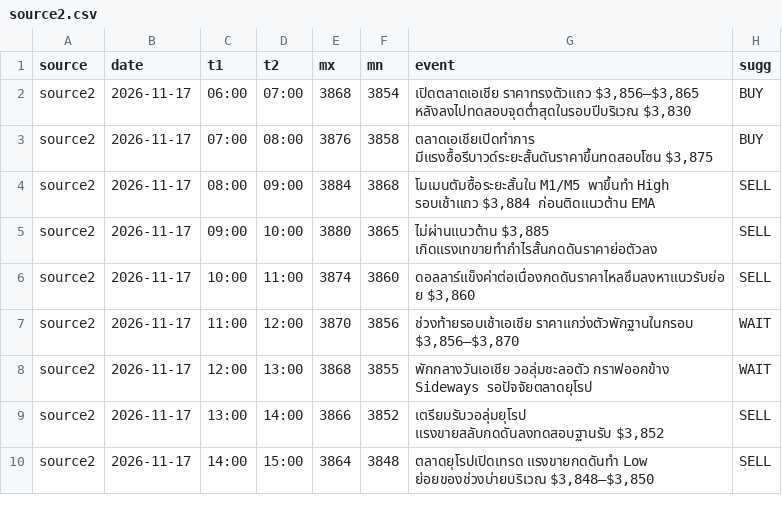
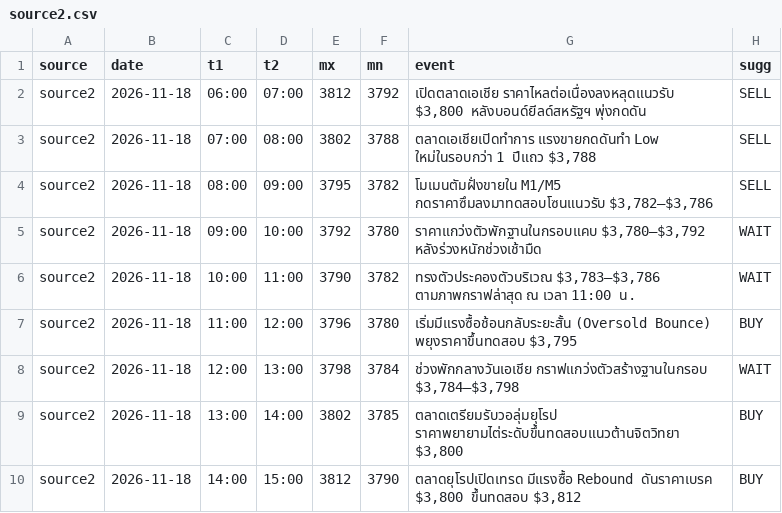
Before and after one commit to seksanta/chart, a CSV file: source2.csv, drawn as a sheet; only a part is shown; the diff covers the shown part only.

```diff
--- a/source2.csv
+++ b/source2.csv
@@ -1,10 +1,10 @@
 source,date,t1,t2,mx,mn,event,sugg
-source2,2026-11-17,06:00,07:00,3868,3854,"เปิดตลาดเอเชีย ราคาทรงตัวแถว $3,856–$3,865 หลังลงไปทดสอบจุดต่ำสุดในรอบปีบริเวณ $3,830",BUY
-source2,2026-11-17,07:00,08:00,3876,3858,"ตลาดเอเชียเปิดทำการ มีแรงซื้อรีบาวด์ระยะสั้นดันราคาขึ้นทดสอบโซน $3,875",BUY
-source2,2026-11-17,08:00,09:00,3884,3868,"โมเมนตัมซื้อระยะสั้นใน M1/M5 พาขึ้นทำ High รอบเช้าแถว $3,884 ก่อนติดแนวต้าน EMA",SELL
-source2,2026-11-17,09:00,10:00,3880,3865,"ไม่ผ่านแนวต้าน $3,885 เกิดแรงเทขายทำกำไรสั้นกดดันราคาย่อตัวลง",SELL
-source2,2026-11-17,10:00,11:00,3874,3860,"ดอลลาร์แข็งค่าต่อเนื่องกดดันราคาไหลซึมลงหาแนวรับย่อย $3,860",SELL
-source2,2026-11-17,11:00,12:00,3870,3856,"ช่วงท้ายรอบเช้าเอเชีย ราคาแกว่งตัวพักฐานในกรอบ $3,856–$3,870",WAIT
-source2,2026-11-17,12:00,13:00,3868,3855,พักกลางวันเอเชีย วอลุ่มชะลอตัว กราฟออกข้าง Sideways รอปัจจัยตลาดยุโรป,WAIT
-source2,2026-11-17,13:00,14:00,3866,3852,"เตรียมรับวอลุ่มยุโรป แรงขายสลับกดดันลงทดสอบฐานรับ $3,852",SELL
-source2,2026-11-17,14:00,15:00,3864,3848,"ตลาดยุโรปเปิดเทรด แรงขายกดดันทำ Low ย่อยของช่วงบ่ายบริเวณ $3,848–$3,850",SELL
+source2,2026-11-18,06:00,07:00,3812,3792,"เปิดตลาดเอเชีย ราคาไหลต่อเนื่องลงหลุดแนวรับ $3,800 หลังบอนด์ยีลด์สหรัฐฯ พุ่งกดดัน",SELL
+source2,2026-11-18,07:00,08:00,3802,3788,"ตลาดเอเชียเปิดทำการ แรงขายกดดันทำ Low ใหม่ในรอบกว่า 1 ปีแถว $3,788",SELL
+source2,2026-11-18,08:00,09:00,3795,3782,"โมเมนตัมฝั่งขายใน M1/M5 กดราคาซึมลงมาทดสอบโซนแนวรับ $3,782–$3,786",SELL
+source2,2026-11-18,09:00,10:00,3792,3780,"ราคาแกว่งตัวพักฐานในกรอบแคบ $3,780–$3,792 หลังร่วงหนักช่วงเช้ามืด",WAIT
+source2,2026-11-18,10:00,11:00,3790,3782,"ทรงตัวประคองตัวบริเวณ $3,783–$3,786 ตามภาพกราฟล่าสุด ณ เวลา 11:00 น.",WAIT
+source2,2026-11-18,11:00,12:00,3796,3780,"เริ่มมีแรงซื้อช้อนกลับระยะสั้น (Oversold Bounce) พยุงราคาขึ้นทดสอบ $3,795",BUY
+source2,2026-11-18,12:00,13:00,3798,3784,"ช่วงพักกลางวันเอเชีย กราฟแกว่งตัวสร้างฐานในกรอบ $3,784–$3,798",WAIT
+source2,2026-11-18,13:00,14:00,3802,3785,"ตลาดเตรียมรับวอลุ่มยุโรป ราคาพยายามไต่ระดับขึ้นทดสอบแนวต้านจิตวิทยา $3,800",BUY
+source2,2026-11-18,14:00,15:00,3812,3790,"ตลาดยุโรปเปิดเทรด มีแรงซื้อ Rebound ดันราคาเบรค $3,800 ขึ้นทดสอบ $3,812",BUY
```
Also changed, not shown: 59 edited cells elsewhere in this file, source1.csv, source3.csv, 3 other files.
